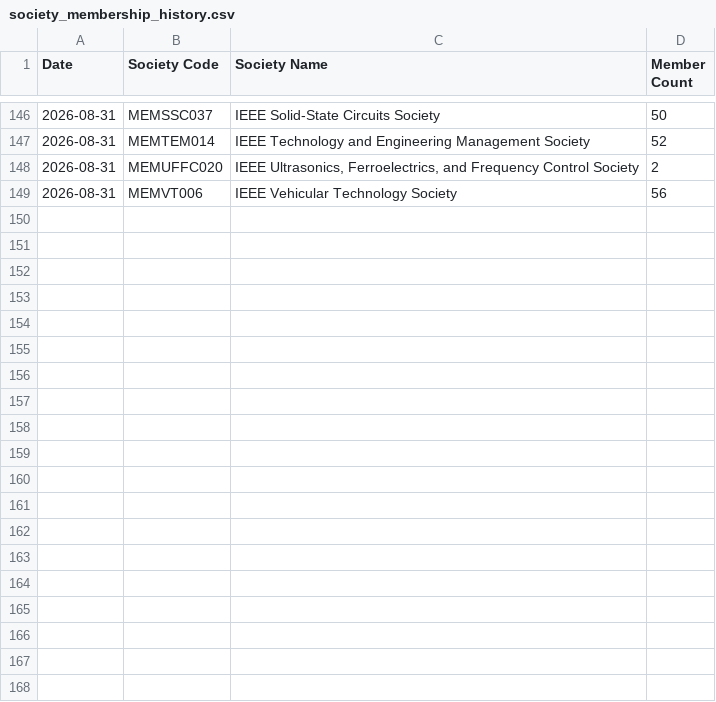
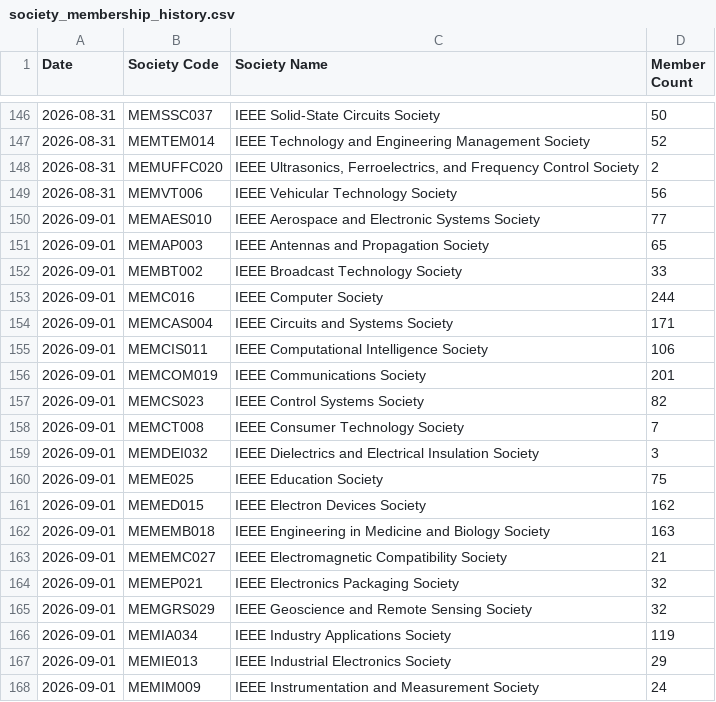
Before and after one commit to Crola1702/st_ou_vitality, a CSV file: society_membership_history.csv, drawn as a sheet; only a part is shown, gaps mark what is left out; the diff covers the shown part only; the diff names each change by its address in the sheet, - before the commit and + after, or states it on an @@ line.

Commit message:
feat: add membership grades trend with promotion tracking and daily archive
- Track Student Member / Graduate Student Member / Member counts over time
  as a grouped bar chart (first in the Trends tab), with a click-to-reveal
  panel showing promotion counts (no names) since the previous snapshot.
- Detect and log grade promotions per run: aggregate counts committed
  (membership_promotions_summary.csv), per-member detail kept local and
  git-ignored (membership_grade_changes.csv, member_grade_snapshot.csv).
- Back-estimate a grade missing from an older snapshot using tracked
  promotion inflow, flagged and rendered distinctly rather than as real
  recorded data.
- Archive the dashboard/reports daily before each overwrite (local,
  git-ignored) so a day's report isn't lost when the next run regenerates it.

```diff
--- a/society_membership_history.csv
+++ b/society_membership_history.csv
+row 150: 2026-09-01 | MEMAES010 | IEEE Aerospace and Electronic Systems Society | 77
+row 151: 2026-09-01 | MEMAP003 | IEEE Antennas and Propagation Society | 65
+row 152: 2026-09-01 | MEMBT002 | IEEE Broadcast Technology Society | 33
+row 153: 2026-09-01 | MEMC016 | IEEE Computer Society | 244
+row 154: 2026-09-01 | MEMCAS004 | IEEE Circuits and Systems Society | 171
+row 155: 2026-09-01 | MEMCIS011 | IEEE Computational Intelligence Society | 106
+row 156: 2026-09-01 | MEMCOM019 | IEEE Communications Society | 201
+row 157: 2026-09-01 | MEMCS023 | IEEE Control Systems Society | 82
+row 158: 2026-09-01 | MEMCT008 | IEEE Consumer Technology Society | 7
+row 159: 2026-09-01 | MEMDEI032 | IEEE Dielectrics and Electrical Insulation Society | 3
+row 160: 2026-09-01 | MEME025 | IEEE Education Society | 75
+row 161: 2026-09-01 | MEMED015 | IEEE Electron Devices Society | 162
+row 162: 2026-09-01 | MEMEMB018 | IEEE Engineering in Medicine and Biology Society | 163
+row 163: 2026-09-01 | MEMEMC027 | IEEE Electromagnetic Compatibility Society | 21
+row 164: 2026-09-01 | MEMEP021 | IEEE Electronics Packaging Society | 32
+row 165: 2026-09-01 | MEMGRS029 | IEEE Geoscience and Remote Sensing Society | 32
+row 166: 2026-09-01 | MEMIA034 | IEEE Industry Applications Society | 119
+row 167: 2026-09-01 | MEMIE013 | IEEE Industrial Electronics Society | 29
+row 168: 2026-09-01 | MEMIM009 | IEEE Instrumentation and Measurement Society | 24
```
Also changed, not shown: 18 added rows elsewhere in this file, vitality_report.csv, 9 other files.
